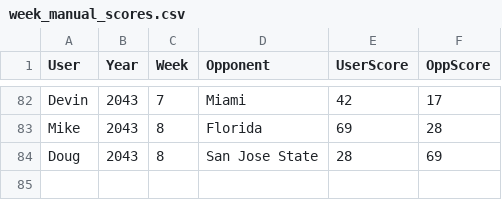
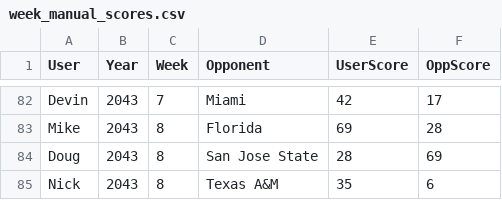
Before and after one commit to Stegs27/CFB_Dynasty_App, a CSV file: week_manual_scores.csv, drawn as a sheet; only a part is shown, gaps mark what is left out.

```diff
--- a/week_manual_scores.csv
+++ b/week_manual_scores.csv
@@ -84 +84,2 @@ Mike,2043,8,Florida,69,28
 Doug,2043,8,San Jose State,28,69
+Nick,2043,8,Texas A&M,35,6
```
Also changed, not shown: 1 other file.
